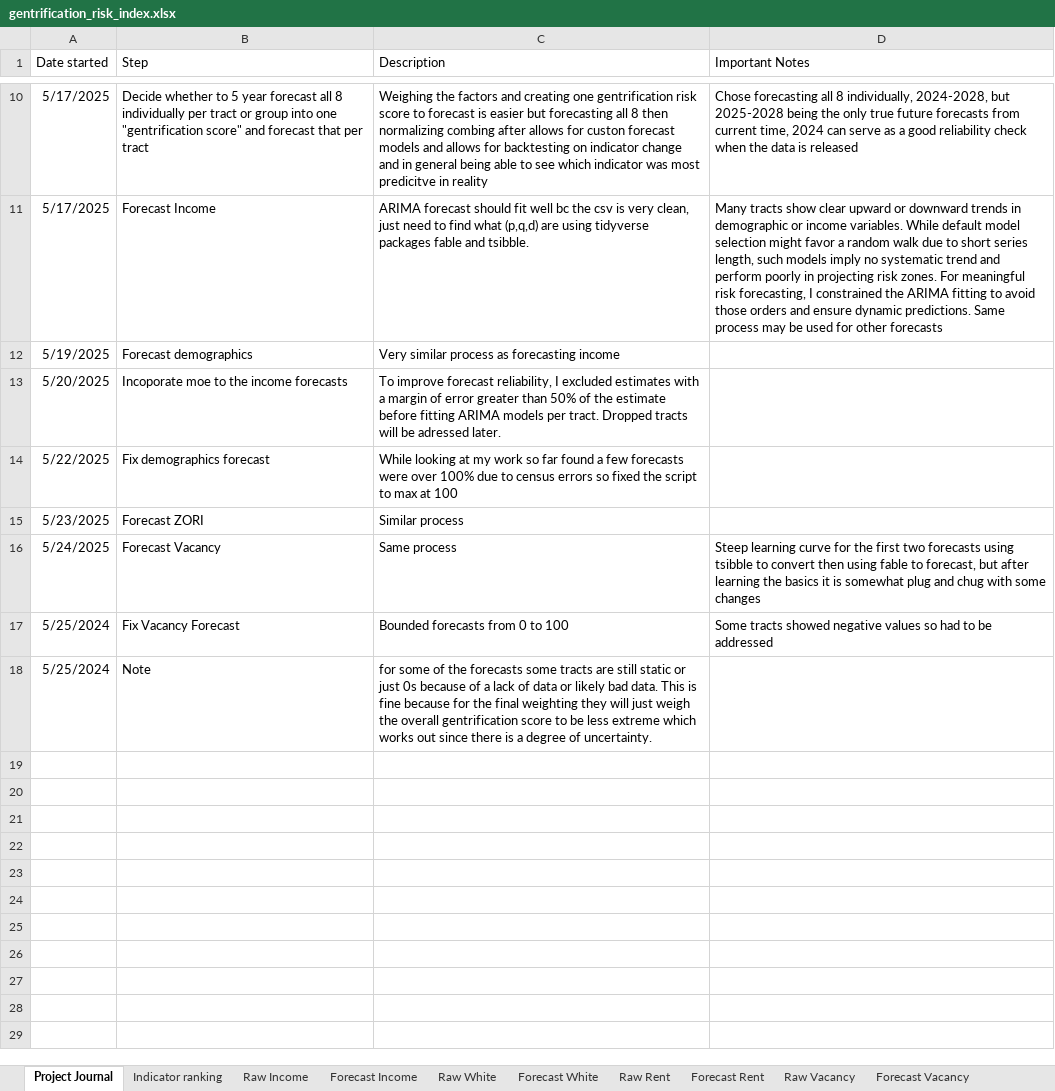
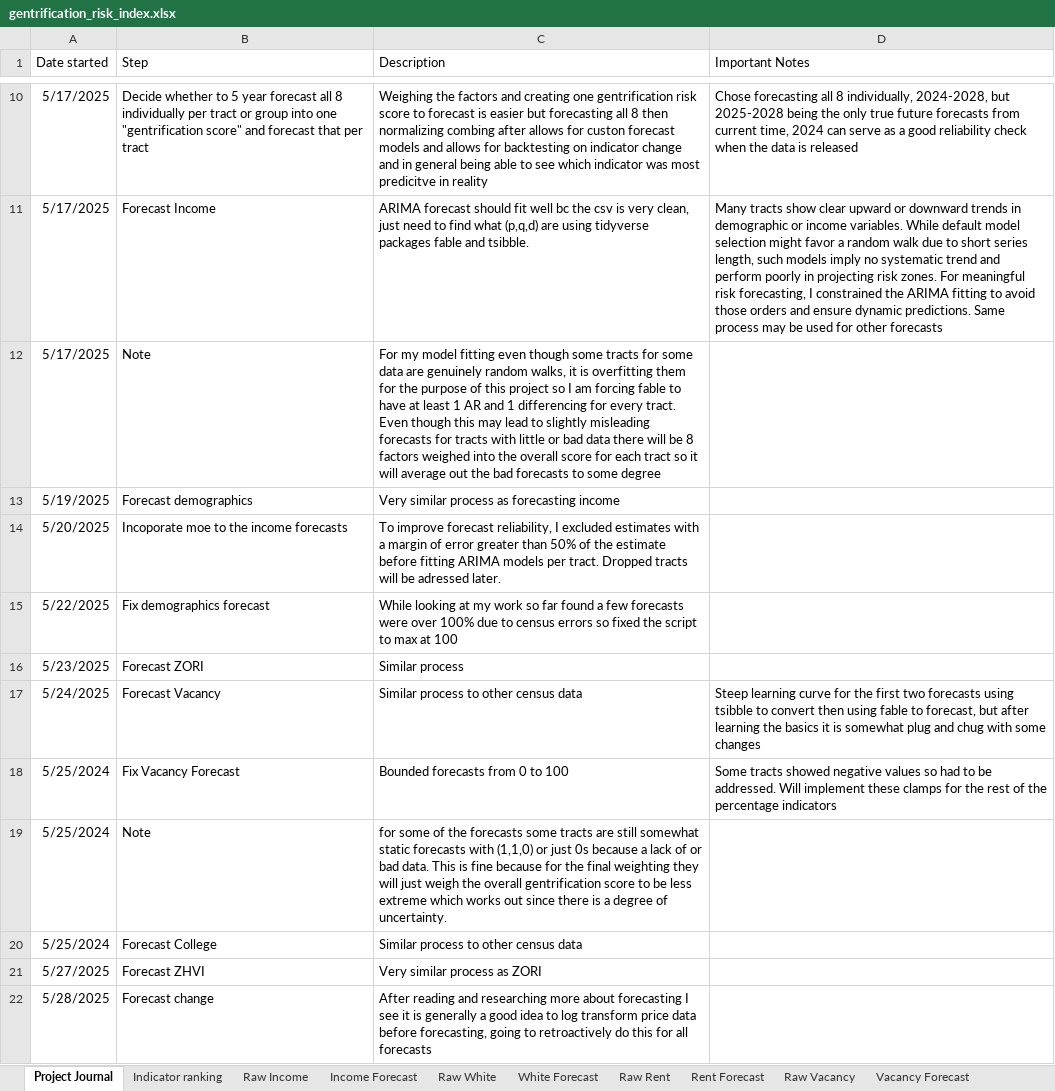
Before and after one commit to Tflaim23/gentrification-risk-index, an Excel workbook: gentrification_risk_index.xlsx, sheet Project Journal, drawn as a sheet; only a part is shown, gaps mark what is left out; values as stored, in another font and other column widths than the file's, no borders; addresses are those after the commit; the diff names each change by its address in the sheet, - before the commit and + after, or states it on an @@ line.

Commit message:
ZHVI & Education Forecasts and log transform

```diff
--- a/gentrification_risk_index.xlsx (sheet Project Journal)
+++ b/gentrification_risk_index.xlsx (sheet Project Journal)
-sheet tab: Forecast Income
-sheet tab: Forecast White
-sheet tab: Forecast Rent
-sheet tab: Forecast Vacancy
+sheet tab: Income Forecast
+sheet tab: White Forecast
+sheet tab: Rent Forecast
+sheet tab: Vacancy Forecast
+row 12: 5/17/2025 | Note | For my model fitting even though some tracts for some data are genuinely random walks, it is overfitting them for the purpose of this project so I am forcing fable to have at least 1 AR and 1 differencing for every tract. Even though this may lead to slightly misleading forecasts for tracts with little or bad data there will be 8 factors weighed into the overall score for each tract so it will average out the bad forecasts to some degree
-C17 (Description): Same process
+C17 (Description): Similar process to other census data
-D18 (Important Notes): …to be addressed
+D18 (Important Notes): …to be addressed. Will implement these clamps for the rest of the percentage indicators
-C19 (Description): …are still static or just 0s because of a lack of data or likely bad data.…
+C19 (Description): …are still somewhat static forecasts with (1,1,0) or just 0s because a lack of or bad data.…
+row 20: 5/25/2024 | Forecast College | Similar process to other census data
+row 21: 5/27/2025 | Forecast ZHVI | Very similar process as ZORI
+row 22: 5/28/2025 | Forecast change | After reading and researching more about forecasting I see it is generally a good idea to log transform price data before forecasting, going to retroactively do this for all forecasts
```
Also changed, not shown: other sheet tabs, outputs/forecast_income_by_tract.xlsx, outputs/forecast_percent_white_by_tract.xlsx, 17 other files.
